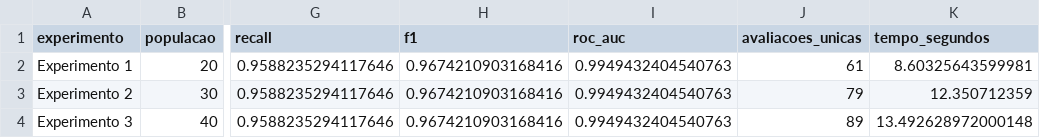
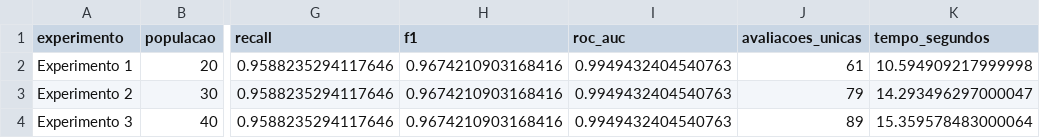
Before and after one commit to FerPonz98/FIAP_TechChallenge_02_2026, a CSV file: results/experimentos_algoritmo_genetico.csv, drawn as a sheet; only a part is shown, gaps mark what is left out; the diff names each change by its address in the sheet, - before the commit and + after, or states it on an @@ line.

```diff
--- a/results/experimentos_algoritmo_genetico.csv
+++ b/results/experimentos_algoritmo_genetico.csv
-K2 (tempo_segundos): 8.60325643599981
+K2 (tempo_segundos): 10.594909217999998
-K3 (tempo_segundos): 12.350712359
+K3 (tempo_segundos): 14.293496297000047
-K4 (tempo_segundos): 13.492628972000148
+K4 (tempo_segundos): 15.359578483000064
```
Also changed, not shown: results/avaliacao_casos_llm.csv, 14 other files.
